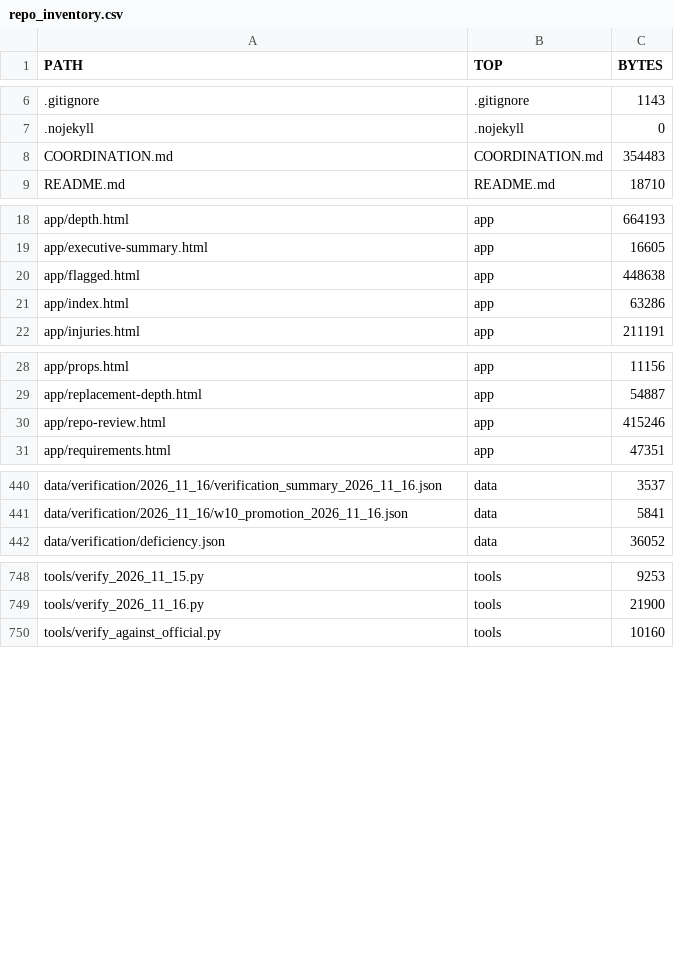
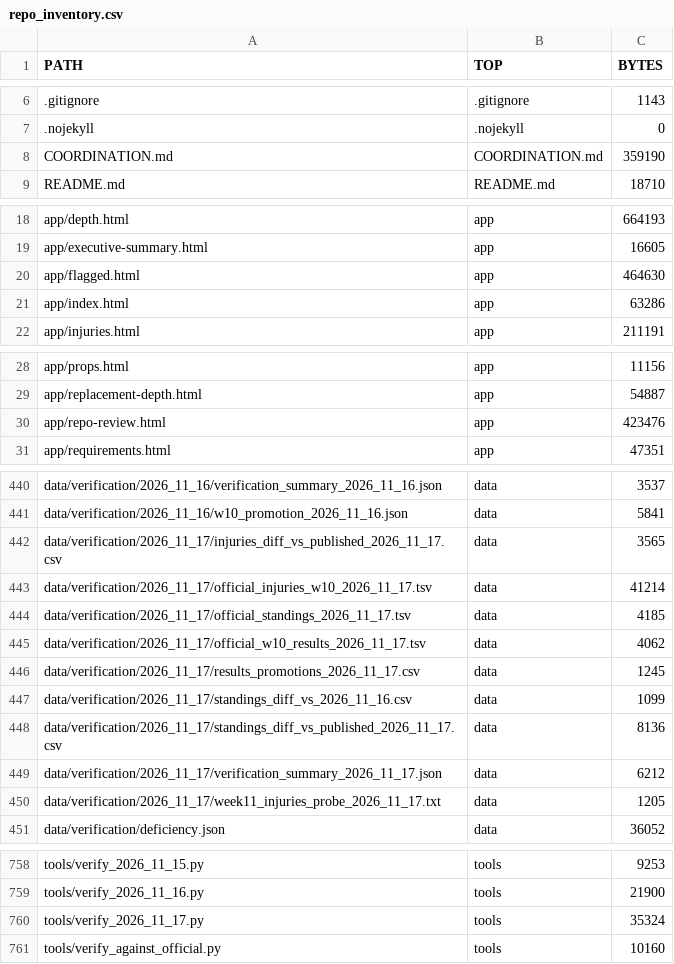
Before and after one commit to karagemop466-tech/X1, a CSV file: data/console/repo_inventory.csv, drawn as a sheet; only a part is shown, gaps mark what is left out; the diff covers the shown part only.

Commit message:
data: refresh from official sources 2026-11-17T23:15:08Z

```diff
--- a/data/console/repo_inventory.csv
+++ b/data/console/repo_inventory.csv
@@ -7,3 +7,3 @@ PATH,TOP,BYTES
 .nojekyll,.nojekyll,0
-COORDINATION.md,COORDINATION.md,354483
+COORDINATION.md,COORDINATION.md,359190
 README.md,README.md,18710
@@ -19,3 +19,3 @@ app/depth.html,app,664193
 app/executive-summary.html,app,16605
-app/flagged.html,app,448638
+app/flagged.html,app,464630
 app/index.html,app,63286
@@ -29,3 +29,3 @@ app/props.html,app,11156
 app/replacement-depth.html,app,54887
-app/repo-review.html,app,415246
+app/repo-review.html,app,423476
 app/requirements.html,app,47351
@@ -441,2 +441,11 @@ data/verification/2026_11_16/verification_summary_2026_11_16.json,data,3537
 data/verification/2026_11_16/w10_promotion_2026_11_16.json,data,5841
+data/verification/2026_11_17/injuries_diff_vs_published_2026_11_17.csv,data,3565
+data/verification/2026_11_17/official_injuries_w10_2026_11_17.tsv,data,41214
+data/verification/2026_11_17/official_standings_2026_11_17.tsv,data,4185
+data/verification/2026_11_17/official_w10_results_2026_11_17.tsv,data,4062
+data/verification/2026_11_17/results_promotions_2026_11_17.csv,data,1245
+data/verification/2026_11_17/standings_diff_vs_2026_11_16.csv,data,1099
+data/verification/2026_11_17/standings_diff_vs_published_2026_11_17.csv,data,8136
+data/verification/2026_11_17/verification_summary_2026_11_17.json,data,6212
+data/verification/2026_11_17/week11_injuries_probe_2026_11_17.txt,data,1205
 data/verification/deficiency.json,data,36052
@@ -749,2 +759,3 @@ tools/verify_2026_11_15.py,tools,9253
 tools/verify_2026_11_16.py,tools,21900
+tools/verify_2026_11_17.py,tools,35324
 tools/verify_against_official.py,tools,10160
```
Also changed, not shown: 1 added row and 32 edited cells elsewhere in this file, 26 other files.
